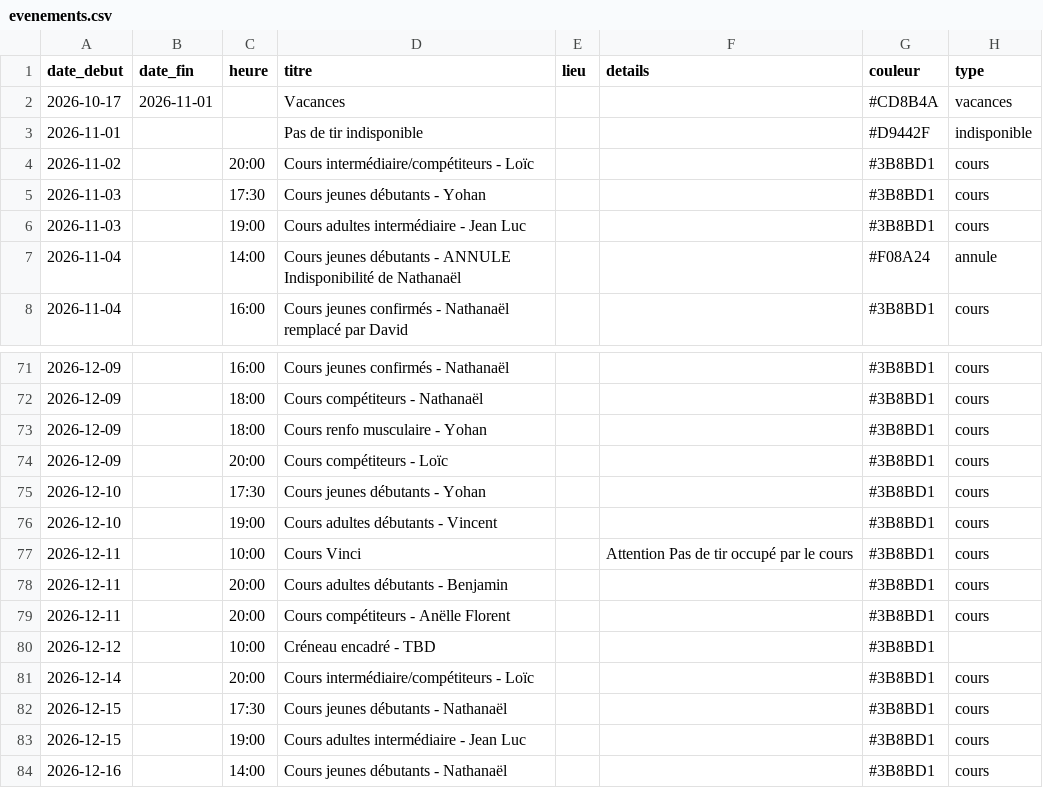
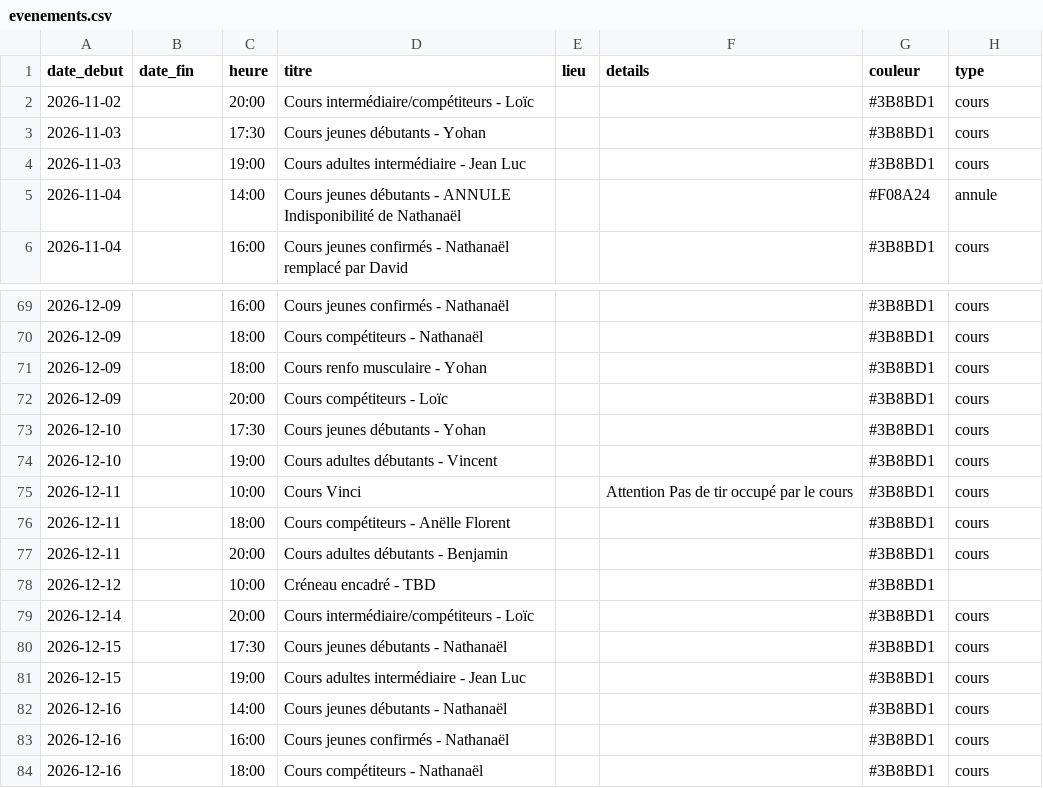
Before and after one commit to archersdelerdre/affichage-club, a CSV file: data/evenements.csv, drawn as a sheet; only a part is shown, gaps mark what is left out; the shorter side is filled out with more unchanged rows.

```diff
--- a/data/evenements.csv
+++ b/data/evenements.csv
@@ -1,4 +1,2 @@
 date_debut,date_fin,heure,titre,lieu,details,couleur,type
-2026-10-17,2026-11-01,,Vacances,,,#CD8B4A,vacances
-2026-11-01,,,Pas de tir indisponible,,,#D9442F,indisponible
 2026-11-02,,20:00,Cours intermédiaire/compétiteurs - Loïc,,,#3B8BD1,cours
@@ -77,4 +75,4 @@ date_debut,date_fin,heure,titre,lieu,details,couleur,type
 2026-12-11,,10:00,Cours Vinci,,Attention Pas de tir occupé par le cours,#3B8BD1,cours
+2026-12-11,,18:00,Cours compétiteurs - Anëlle Florent,,,#3B8BD1,cours
 2026-12-11,,20:00,Cours adultes débutants - Benjamin,,,#3B8BD1,cours
-2026-12-11,,20:00,Cours compétiteurs - Anëlle Florent,,,#3B8BD1,cours
 2026-12-12,,10:00,Créneau encadré - TBD,,,#3B8BD1,
```
